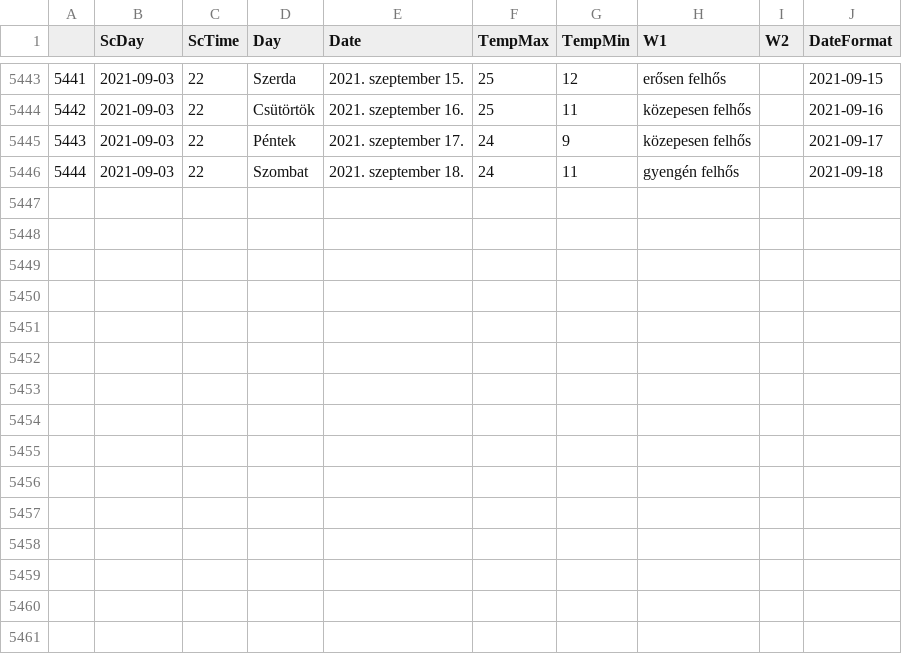
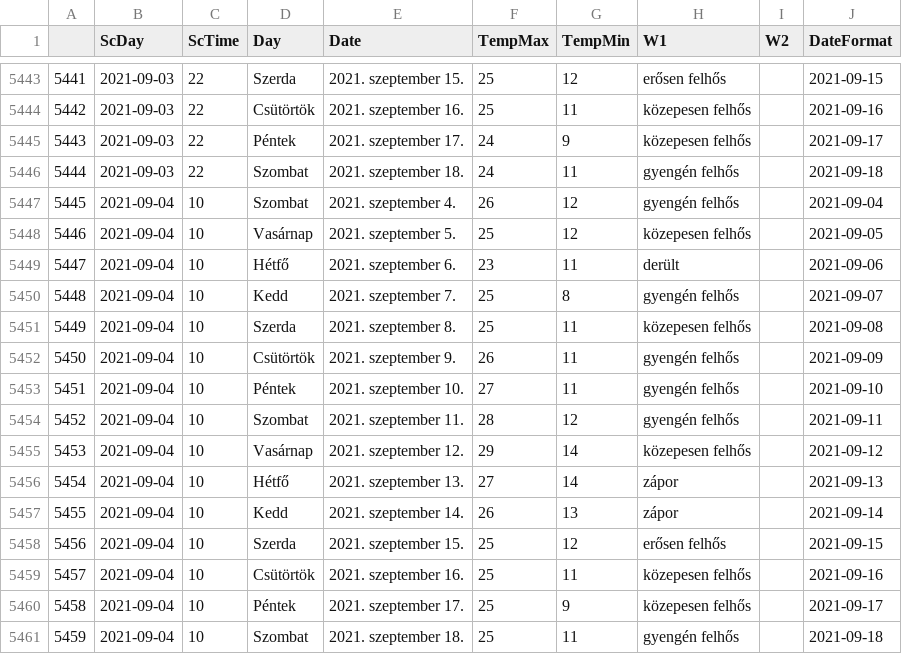
Before and after one commit to revpeter/ID_sc, a CSV file: akaka.csv, drawn as a sheet; only a part is shown, gaps mark what is left out.

```diff
--- a/akaka.csv
+++ b/akaka.csv
@@ -5446 +5446,16 @@
 5444,2021-09-03,22,Szombat,2021. szeptember 18.,24,11,gyengén felhős,,2021-09-18
+5445,2021-09-04,10,Szombat,2021. szeptember 4.,26,12,gyengén felhős,,2021-09-04
+5446,2021-09-04,10,Vasárnap,2021. szeptember 5.,25,12,közepesen felhős,,2021-09-05
+5447,2021-09-04,10,Hétfő,2021. szeptember 6.,23,11,derült,,2021-09-06
+5448,2021-09-04,10,Kedd,2021. szeptember 7.,25,8,gyengén felhős,,2021-09-07
+5449,2021-09-04,10,Szerda,2021. szeptember 8.,25,11,közepesen felhős,,2021-09-08
+5450,2021-09-04,10,Csütörtök,2021. szeptember 9.,26,11,gyengén felhős,,2021-09-09
+5451,2021-09-04,10,Péntek,2021. szeptember 10.,27,11,gyengén felhős,,2021-09-10
+5452,2021-09-04,10,Szombat,2021. szeptember 11.,28,12,gyengén felhős,,2021-09-11
+5453,2021-09-04,10,Vasárnap,2021. szeptember 12.,29,14,közepesen felhős,,2021-09-12
+5454,2021-09-04,10,Hétfő,2021. szeptember 13.,27,14,zápor,,2021-09-13
+5455,2021-09-04,10,Kedd,2021. szeptember 14.,26,13,zápor,,2021-09-14
+5456,2021-09-04,10,Szerda,2021. szeptember 15.,25,12,erősen felhős,,2021-09-15
+5457,2021-09-04,10,Csütörtök,2021. szeptember 16.,25,11,közepesen felhős,,2021-09-16
+5458,2021-09-04,10,Péntek,2021. szeptember 17.,25,9,közepesen felhős,,2021-09-17
+5459,2021-09-04,10,Szombat,2021. szeptember 18.,25,11,gyengén felhős,,2021-09-18
```
